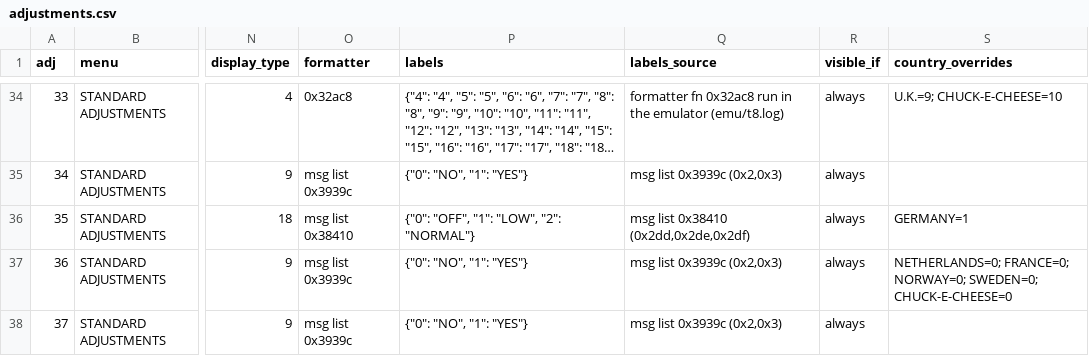
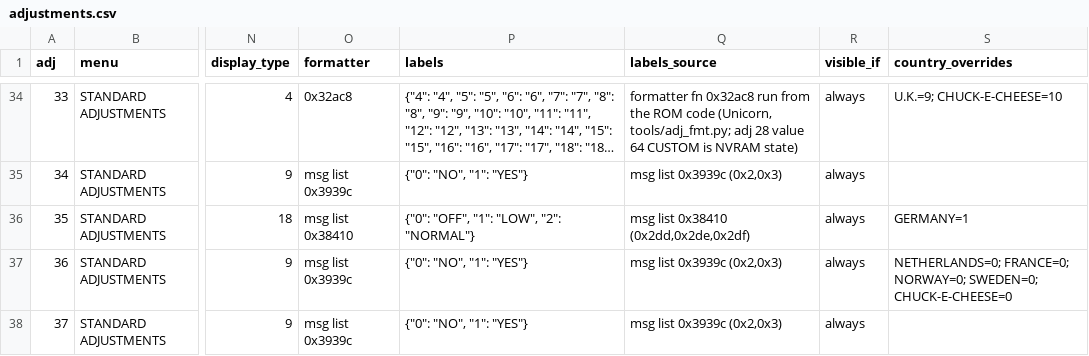
Before and after one commit to Ashram56/Tron-Legacy-LE-ROM-Decryption, a CSV file: rom_data/settings/adjustments.csv, drawn as a sheet; only a part is shown, gaps mark what is left out; long unchanged cells end in …; the diff covers the shown part only; the diff names each change by its address in the sheet, - before the commit and + after, or states it on an @@ line.

```diff
--- a/rom_data/settings/adjustments.csv
+++ b/rom_data/settings/adjustments.csv
-Q34 (labels_source): …0x32ac8 run in the emulator (emu/t8.log)
+Q34 (labels_source): …0x32ac8 run from the ROM code (Unicorn, tools/adj_fmt.py; adj 28 value 64 CUSTOM is NVRAM state)
```
Also changed, not shown: 48 edited cells elsewhere in this file, 3 other files.
